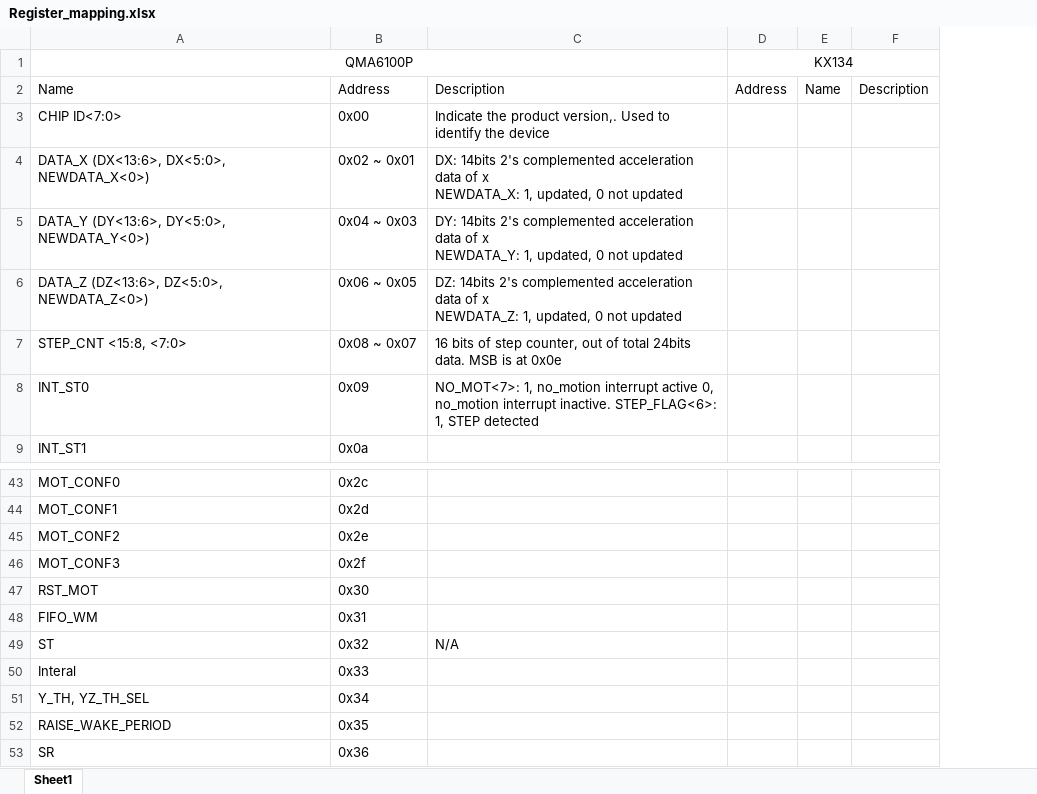
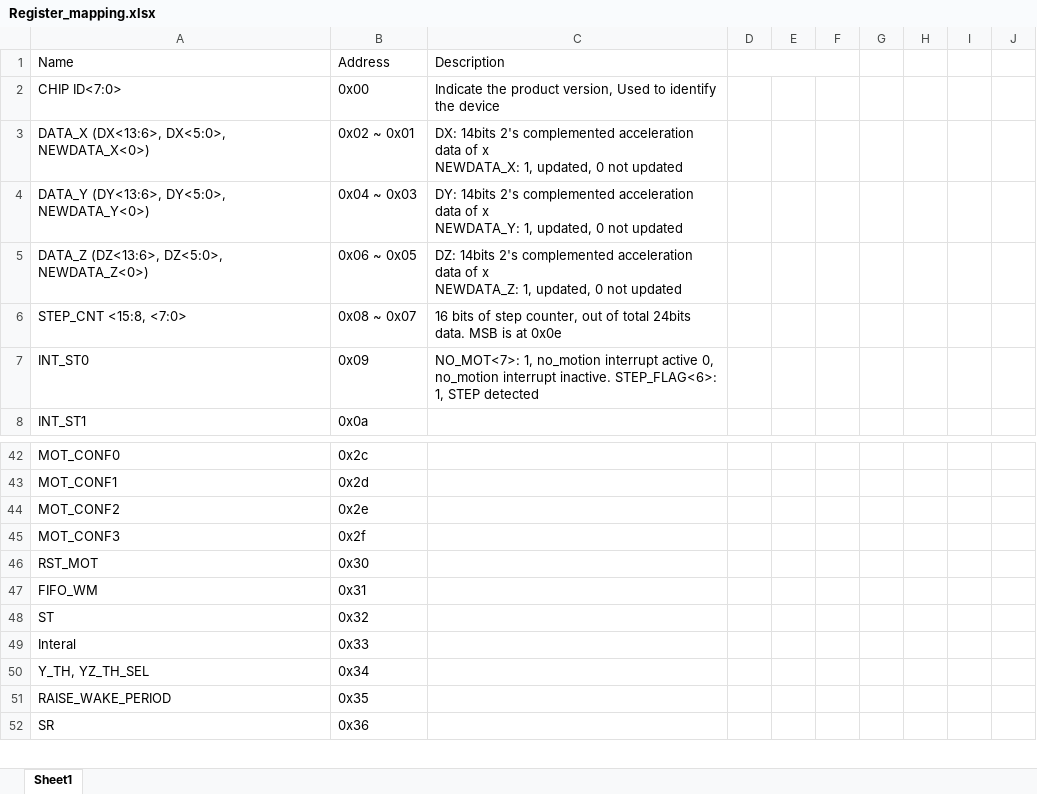
Before and after one commit to meshtastic/QMA6100P_Arduino_Library, an Excel workbook: Documentation/Register_mapping.xlsx, sheet Sheet1, drawn as a sheet; only a part is shown, gaps mark what is left out; values as stored, in another font and other column widths than the file's, no borders; removed rows and columns are numbered as before the commit, all else as after; the diff covers the shown part only; the diff names each change by its address in the sheet, - before the commit and + after, or states it on an @@ line.

Commit message:
updated documentation for easier access to important info

```diff
--- a/Documentation/Register_mapping.xlsx (sheet Sheet1)
+++ b/Documentation/Register_mapping.xlsx (sheet Sheet1)
-column D, row 2: Address
-column E, row 2: Name
-column F, row 2: Description
+column D, empty
+column E, empty
+column F, empty
+column G, empty
+column H, empty
+column I, empty
+column J, empty
-row 1: QMA6100P |  |  | KX134
-C2: …the product version,. Used to…
+C2: …the product version, Used to…
-C48: N/A
+C48: (empty)
```
Also changed, not shown: 91 added rows elsewhere in this sheet, charts or pictures, 3 other files.
